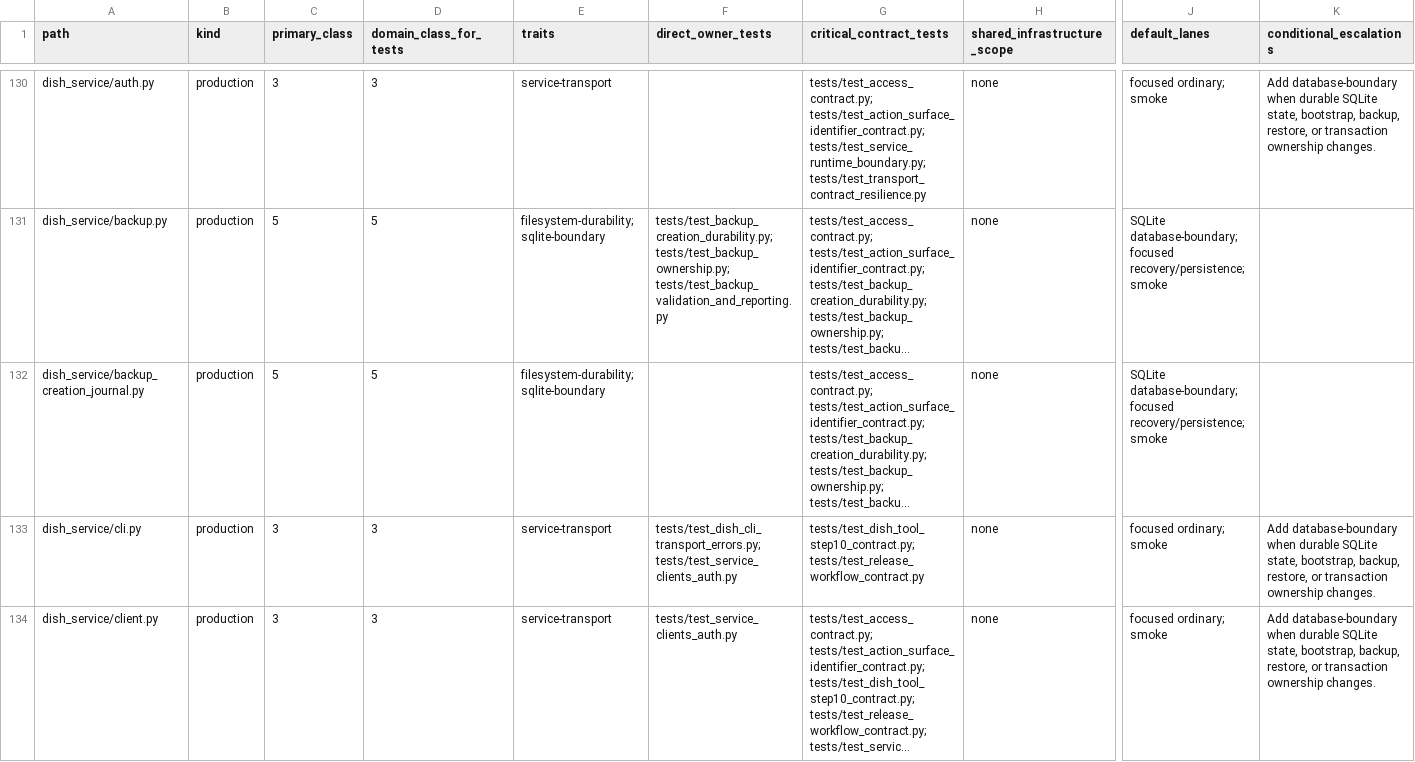
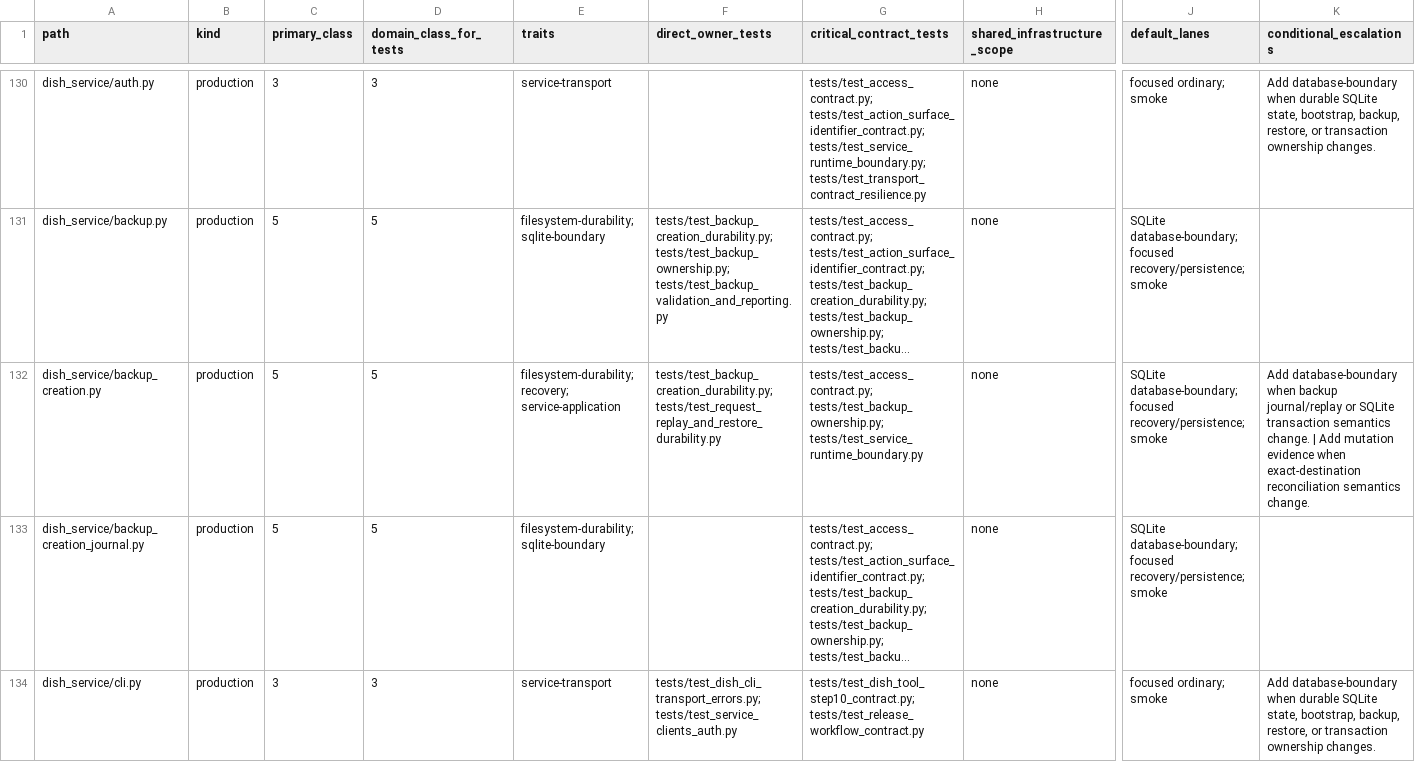
Before and after one commit to marcogallotta/ai-tools, a CSV file: dish/test_selection/ownership.csv, drawn as a sheet; only a part is shown, gaps mark what is left out; the shorter side is filled out with more unchanged rows; long unchanged cells end in …; rows hold the shown columns only; the diff names each change by its address in the sheet, - before the commit and + after, or states it on an @@ line.

Commit message:
Extract backup creation coordination

```diff
--- a/dish/test_selection/ownership.csv
+++ b/dish/test_selection/ownership.csv
+row 132: dish_service/backup_creation.py | production | 5 | 5 | filesystem-durability; recovery; service-application | tests/test_backup_creation_durability.py; tests/test_request_replay_and_restore_durability.py | tests/test_access_contract.py; tests/test_backup_ownership.py; tests/test_service_runtime_boundary.py | none | SQLite database-boundary; focused recovery/persistence; smoke | Add database-boundary when backup journal/replay or SQLite transaction semantics change. | Add mutation evidence when exact-destination reconciliation semantics change.
```
Also changed, not shown: 2 other files.
